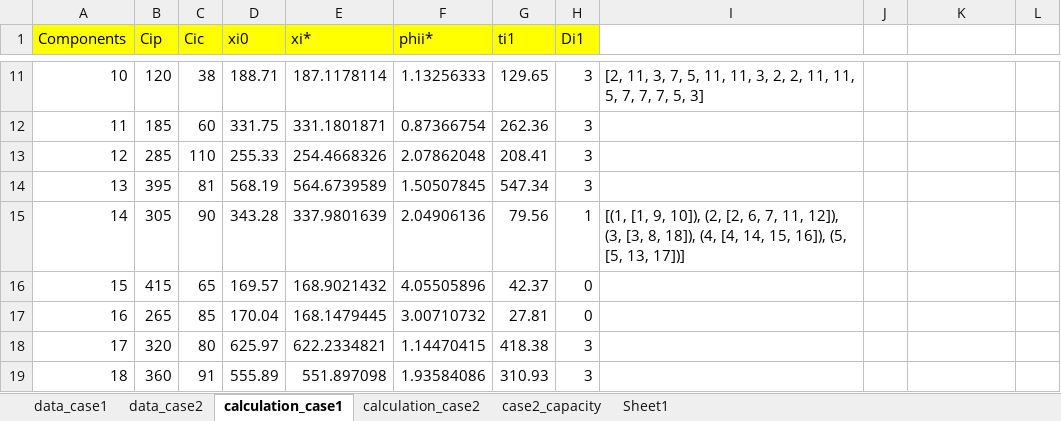
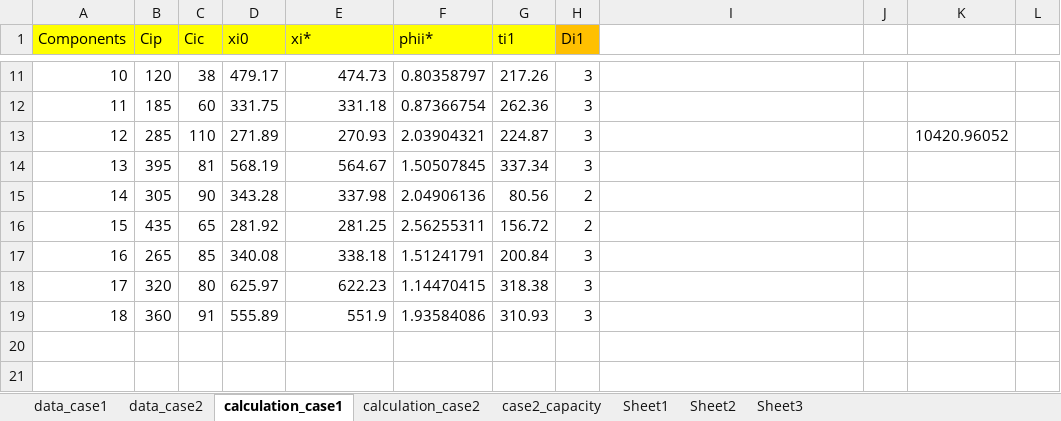
Before and after one commit to truongle1110/dynamic_grouping, an Excel workbook: parameter_journal.xlsx, sheet calculation_case1, drawn as a sheet; only a part is shown, gaps mark what is left out; values as stored, in another font and other column widths than the file's, no borders; the diff covers the shown part only; the diff names each change by its address in the sheet, - before the commit and + after, or states it on an @@ line.

```diff
--- a/parameter_journal.xlsx (sheet calculation_case1)
+++ b/parameter_journal.xlsx (sheet calculation_case1)
+sheet tab: Sheet2
+sheet tab: Sheet3
-H1 fill: #FFFF00
+H1 fill: #FFC000
-D11 (xi0): 188.71
+D11 (xi0): 479.17
-E11 (xi*): 187.1178114
+E11 (xi*): 474.73
-F11 (phii*): 1.13256333
+F11 (phii*): 0.80358797
-G11 (ti1): 129.65
+G11 (ti1): 217.26
-I11: [2, 11, 3, 7, 5, 11, 11, 3, 2, 2, 11, 11, 5, 7, 7, 7, 5, 3]
+I11: (empty)
-E12 (xi*): 331.1801871
+E12 (xi*): 331.18
-D13 (xi0): 255.33
+D13 (xi0): 271.89
-E13 (xi*): 254.4668326
+E13 (xi*): 270.93
-F13 (phii*): 2.07862048
+F13 (phii*): 2.03904321
-G13 (ti1): 208.41
+G13 (ti1): 224.87
-K13: (empty)
+K13: 10420.96052
-E14 (xi*): 564.6739589
+E14 (xi*): 564.67
-G14 (ti1): 547.34
+G14 (ti1): 337.34
-E15 (xi*): 337.9801639
+E15 (xi*): 337.98
-G15 (ti1): 79.56
+G15 (ti1): 80.56
-H15 (Di1): 1
+H15 (Di1): 2
-I15: [(1, [1, 9, 10]), (2, [2, 6, 7, 11, 12]), (3, [3, 8, 18]), (4, [4, 14, 15, 16]), (5, [5, 13, 17])]
+I15: (empty)
-B16 (Cip): 415
+B16 (Cip): 435
-D16 (xi0): 169.57
+D16 (xi0): 281.92
-E16 (xi*): 168.9021432
+E16 (xi*): 281.25
-F16 (phii*): 4.05505896
+F16 (phii*): 2.56255311
-G16 (ti1): 42.37
+G16 (ti1): 156.72
-H16 (Di1): 0
+H16 (Di1): 2
-D17 (xi0): 170.04
+D17 (xi0): 340.08
-E17 (xi*): 168.1479445
+E17 (xi*): 338.18
-F17 (phii*): 3.00710732
+F17 (phii*): 1.51241791
-G17 (ti1): 27.81
+G17 (ti1): 200.84
-H17 (Di1): 0
+H17 (Di1): 3
-E18 (xi*): 622.2334821
+E18 (xi*): 622.23
-G18 (ti1): 418.38
+G18 (ti1): 318.38
-E19 (xi*): 551.897098
+E19 (xi*): 551.9
```
Also changed, not shown: 28 edited cells elsewhere in this sheet, sheet calculation_case2, sheet data_case1, sheet data_case2, 6 other files.
